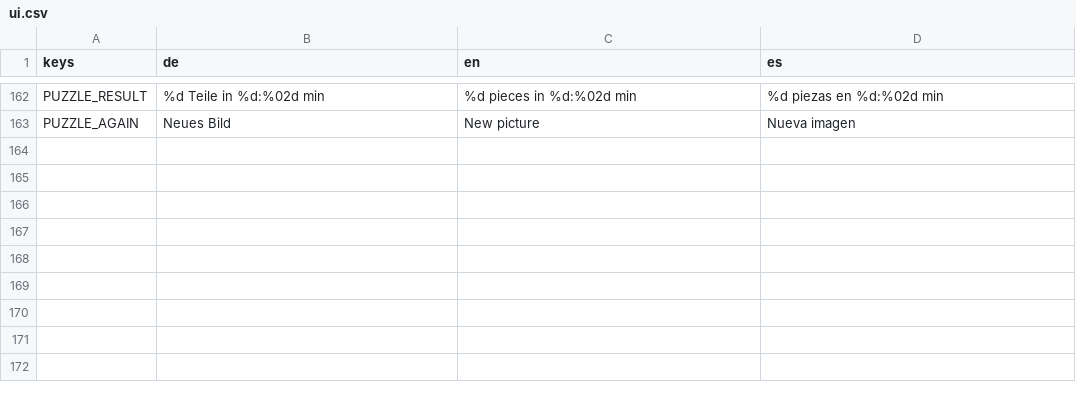
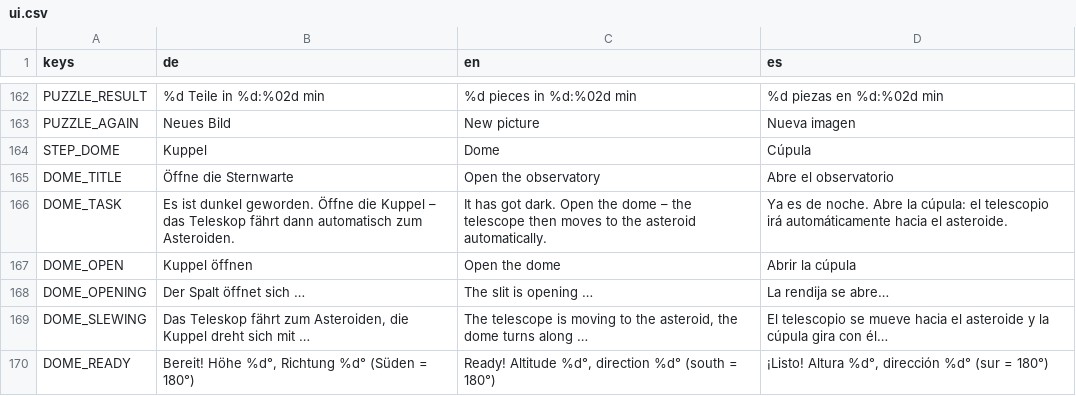
Before and after one commit to OST-Observatory/ost_astro_arcade, a CSV file: godot/locale/ui.csv, drawn as a sheet; only a part is shown, gaps mark what is left out; the diff names each change by its address in the sheet, - before the commit and + after, or states it on an @@ line.

```diff
--- a/godot/locale/ui.csv
+++ b/godot/locale/ui.csv
+row 164: STEP_DOME | Kuppel | Dome | Cúpula
+row 165: DOME_TITLE | Öffne die Sternwarte | Open the observatory | Abre el observatorio
+row 166: DOME_TASK | Es ist dunkel geworden. Öffne die Kuppel – das Teleskop fährt dann automatisch zum Asteroiden. | It has got dark. Open the dome – the telescope then moves to the asteroid automatically. | Ya es de noche. Abre la cúpula: el telescopio irá automáticamente hacia el asteroide.
+row 167: DOME_OPEN | Kuppel öffnen | Open the dome | Abrir la cúpula
+row 168: DOME_OPENING | Der Spalt öffnet sich … | The slit is opening … | La rendija se abre…
+row 169: DOME_SLEWING | Das Teleskop fährt zum Asteroiden, die Kuppel dreht sich mit … | The telescope is moving to the asteroid, the dome turns along … | El telescopio se mueve hacia el asteroide y la cúpula gira con él…
+row 170: DOME_READY | Bereit! Höhe %d°, Richtung %d° (Süden = 180°) | Ready! Altitude %d°, direction %d° (south = 180°) | ¡Listo! Altura %d°, dirección %d° (sur = 180°)
```
Also changed, not shown: 13 other files.
